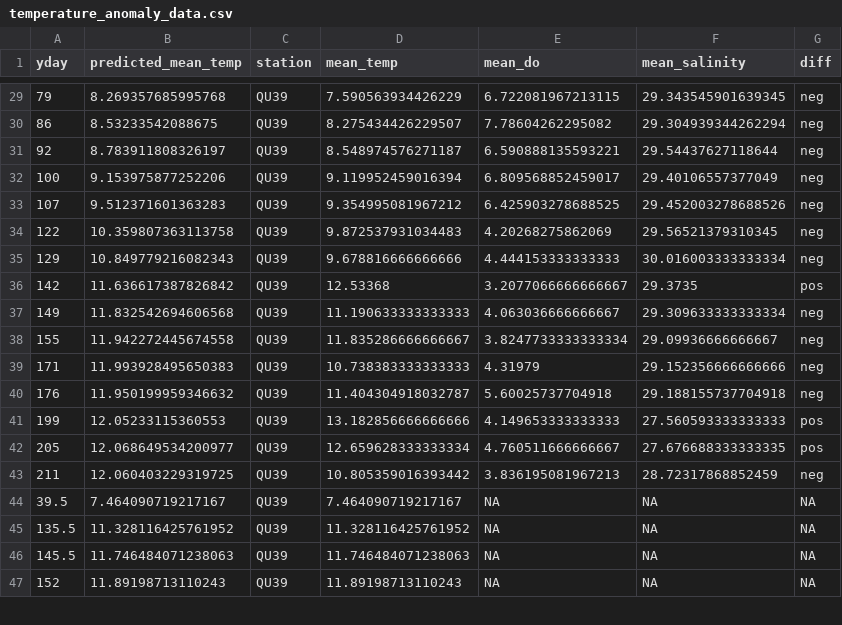
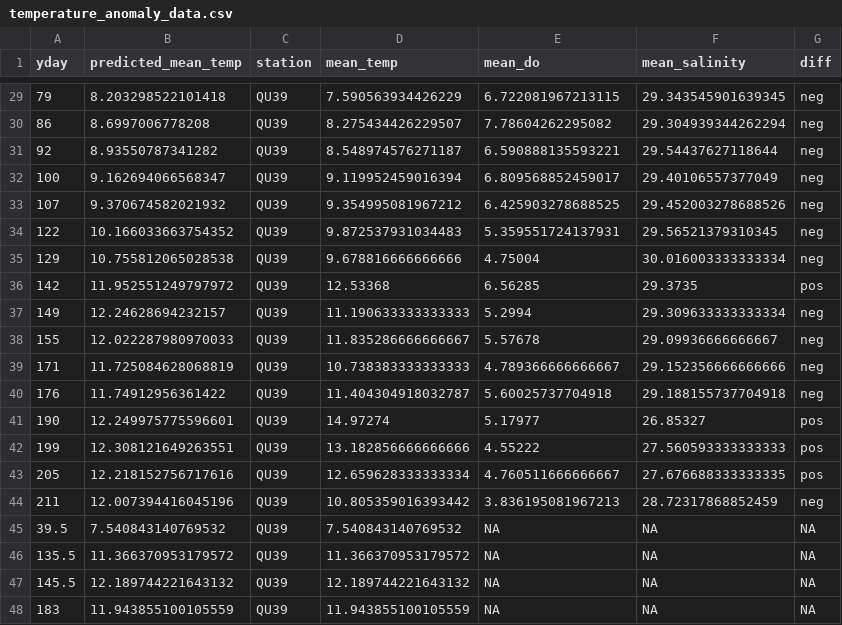
Before and after one commit to HakaiInstitute/jsp-time-series, a CSV file: data/temperature_anomaly_data.csv, drawn as a sheet; only a part is shown, gaps mark what is left out; the diff covers the shown part only.

```diff
--- a/data/temperature_anomaly_data.csv
+++ b/data/temperature_anomaly_data.csv
@@ -29,19 +29,20 @@ yday,predicted_mean_temp,station,mean_temp,mean_do,mean_salinity,diff
-79,8.269357685995768,QU39,7.590563934426229,6.722081967213115,29.343545901639345,neg
-86,8.53233542088675,QU39,8.275434426229507,7.78604262295082,29.304939344262294,neg
-92,8.783911808326197,QU39,8.548974576271187,6.590888135593221,29.54437627118644,neg
-100,9.153975877252206,QU39,9.119952459016394,6.809568852459017,29.40106557377049,neg
-107,9.512371601363283,QU39,9.354995081967212,6.425903278688525,29.452003278688526,neg
-122,10.359807363113758,QU39,9.872537931034483,4.20268275862069,29.56521379310345,neg
-129,10.849779216082343,QU39,9.678816666666666,4.444153333333333,30.016003333333334,neg
-142,11.636617387826842,QU39,12.53368,3.2077066666666667,29.3735,pos
-149,11.832542694606568,QU39,11.190633333333333,4.063036666666667,29.309633333333334,neg
-155,11.942272445674558,QU39,11.835286666666667,3.8247733333333334,29.09936666666667,neg
-171,11.993928495650383,QU39,10.738383333333333,4.31979,29.152356666666666,neg
-176,11.950199959346632,QU39,11.404304918032787,5.60025737704918,29.188155737704918,neg
-199,12.05233115360553,QU39,13.182856666666666,4.149653333333333,27.560593333333333,pos
-205,12.068649534200977,QU39,12.659628333333334,4.760511666666667,27.676688333333335,pos
-211,12.060403229319725,QU39,10.805359016393442,3.836195081967213,28.72317868852459,neg
-39.5,7.464090719217167,QU39,7.464090719217167,NA,NA,NA
-135.5,11.328116425761952,QU39,11.328116425761952,NA,NA,NA
-145.5,11.746484071238063,QU39,11.746484071238063,NA,NA,NA
-152,11.89198713110243,QU39,11.89198713110243,NA,NA,NA
+79,8.203298522101418,QU39,7.590563934426229,6.722081967213115,29.343545901639345,neg
+86,8.6997006778208,QU39,8.275434426229507,7.78604262295082,29.304939344262294,neg
+92,8.93550787341282,QU39,8.548974576271187,6.590888135593221,29.54437627118644,neg
+100,9.162694066568347,QU39,9.119952459016394,6.809568852459017,29.40106557377049,neg
+107,9.370674582021932,QU39,9.354995081967212,6.425903278688525,29.452003278688526,neg
+122,10.166033663754352,QU39,9.872537931034483,5.359551724137931,29.56521379310345,neg
+129,10.755812065028538,QU39,9.678816666666666,4.75004,30.016003333333334,neg
+142,11.952551249797972,QU39,12.53368,6.56285,29.3735,pos
+149,12.24628694232157,QU39,11.190633333333333,5.2994,29.309633333333334,neg
+155,12.022287980970033,QU39,11.835286666666667,5.57678,29.09936666666667,neg
+171,11.725084628068819,QU39,10.738383333333333,4.789366666666667,29.152356666666666,neg
+176,11.74912956361422,QU39,11.404304918032787,5.60025737704918,29.188155737704918,neg
+190,12.249975775596601,QU39,14.97274,5.17977,26.85327,pos
+199,12.308121649263551,QU39,13.182856666666666,4.55222,27.560593333333333,pos
+205,12.218152756717616,QU39,12.659628333333334,4.760511666666667,27.676688333333335,pos
+211,12.007394416045196,QU39,10.805359016393442,3.836195081967213,28.72317868852459,neg
+39.5,7.540843140769532,QU39,7.540843140769532,NA,NA,NA
+135.5,11.366370953179572,QU39,11.366370953179572,NA,NA,NA
+145.5,12.189744221643132,QU39,12.189744221643132,NA,NA,NA
+183,11.943855100105559,QU39,11.943855100105559,NA,NA,NA
```
Also changed, not shown: 3 added rows, 5 removed rows and 29 edited cells elsewhere in this file, data/min_max_temps.csv, 6 other files.
